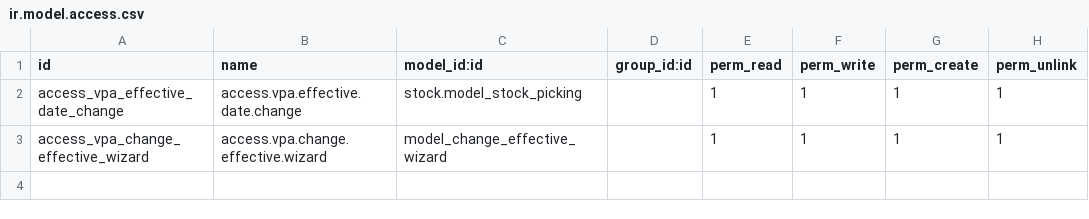
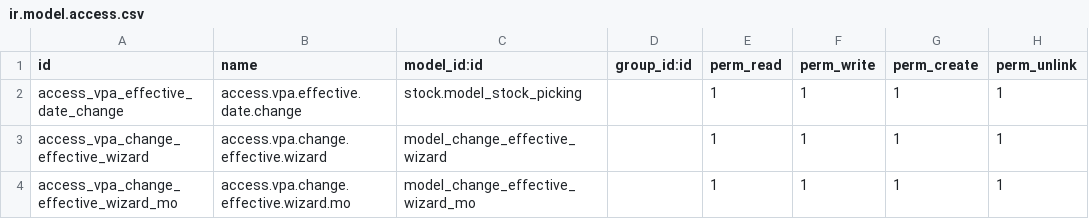
Before and after one commit to GhalaGroup/GhalaGroup, a CSV file: custom_addons/vpa_effective_date_change/security/ir.model.access.csv, drawn as a sheet.

Commit message:
Add Manufacturing Order support to VPA Effective Date Change
- Added date_of_completion field on MO form (pre-validation)
- Added Change Effective Date button for completed MOs
- New wizard for changing MO completion date
- Syncs stock moves, valuation layers, and journal entries
- Added mrp dependency
- Updated version to 19.0.1.1.0

```diff
--- a/custom_addons/vpa_effective_date_change/security/ir.model.access.csv
+++ b/custom_addons/vpa_effective_date_change/security/ir.model.access.csv
@@ -3 +3,2 @@ access_vpa_effective_date_change,access.vpa.effective.date.change,stock.model_st
 access_vpa_change_effective_wizard,access.vpa.change.effective.wizard,model_change_effective_wizard,,1,1,1,1
+access_vpa_change_effective_wizard_mo,access.vpa.change.effective.wizard.mo,model_change_effective_wizard_mo,,1,1,1,1
```
Also changed, not shown: 7 other files.
